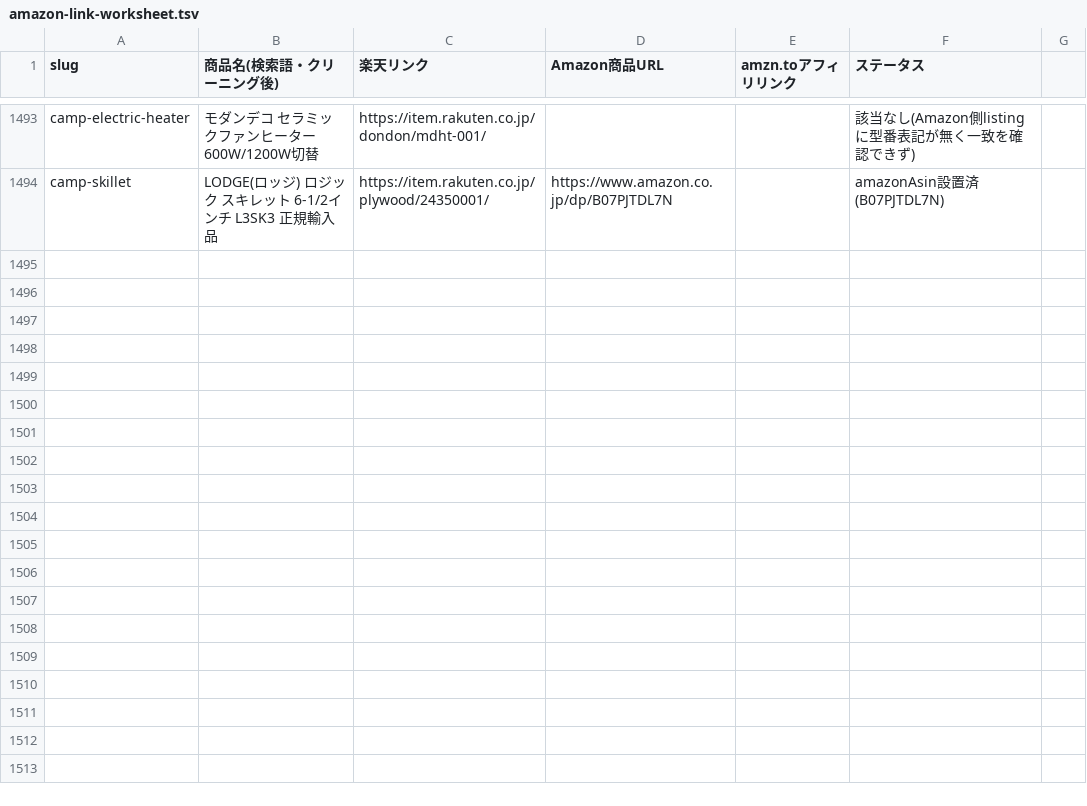
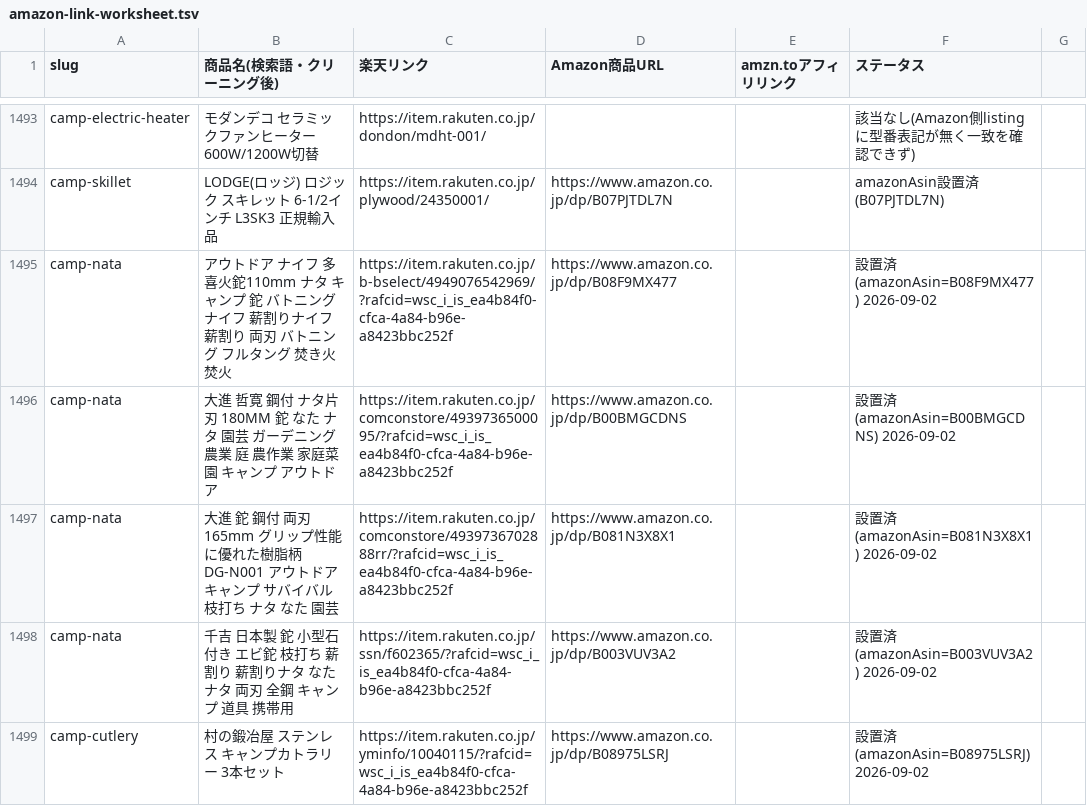
Before and after one commit to tanoue-boop/camp-kit-guide, a TSV file: _file/amazon-link-worksheet.tsv, drawn as a sheet; only a part is shown, gaps mark what is left out; the diff covers the shown part only.

Commit message:
Amazonリンク穴埋め: camp-nata 4件 / headlight-rechargeable 3件 / camp-cutlery 2件 / mountain-camp-lantern 1件（計10件）

```diff
--- a/_file/amazon-link-worksheet.tsv
+++ b/_file/amazon-link-worksheet.tsv
@@ -1494 +1494,6 @@ camp-electric-heater	モダンデコ セラミックファンヒーター 600W/1
 camp-skillet	LODGE(ロッジ) ロジック スキレット 6-1/2インチ L3SK3 正規輸入品	https://item.rakuten.co.jp/plywood/24350001/	https://www.amazon.co.jp/dp/B07PJTDL7N		amazonAsin設置済(B07PJTDL7N)
+camp-nata	アウトドア ナイフ 多喜火鉈110mm ナタ キャンプ 鉈 バトニングナイフ 薪割りナイフ 薪割り 両刃 バトニング フルタング 焚き火 焚火	https://item.rakuten.co.jp/b-bselect/4949076542969/?rafcid=wsc_i_is_ea4b84f0-cfca-4a84-b96e-a8423bbc252f	https://www.amazon.co.jp/dp/B08F9MX477		設置済(amazonAsin=B08F9MX477) 2026-09-02
+camp-nata	大進 哲寛 鋼付 ナタ片刃 180MM 鉈 なた ナタ 園芸 ガーデニング 農業 庭 農作業 家庭菜園 キャンプ アウトドア	https://item.rakuten.co.jp/comconstore/4939736500095/?rafcid=wsc_i_is_ea4b84f0-cfca-4a84-b96e-a8423bbc252f	https://www.amazon.co.jp/dp/B00BMGCDNS		設置済(amazonAsin=B00BMGCDNS) 2026-09-02
+camp-nata	大進 鉈 鋼付 両刃 165mm グリップ性能に優れた樹脂柄 DG-N001 アウトドア キャンプ サバイバル 枝打ち ナタ なた 園芸	https://item.rakuten.co.jp/comconstore/4939736702888rr/?rafcid=wsc_i_is_ea4b84f0-cfca-4a84-b96e-a8423bbc252f	https://www.amazon.co.jp/dp/B081N3X8X1		設置済(amazonAsin=B081N3X8X1) 2026-09-02
+camp-nata	千吉 日本製 鉈 小型石付き エビ鉈 枝打ち 薪割り 薪割りナタ なた ナタ 両刃 全鋼 キャンプ 道具 携帯用	https://item.rakuten.co.jp/ssn/f602365/?rafcid=wsc_i_is_ea4b84f0-cfca-4a84-b96e-a8423bbc252f	https://www.amazon.co.jp/dp/B003VUV3A2		設置済(amazonAsin=B003VUV3A2) 2026-09-02
+camp-cutlery	村の鍛冶屋 ステンレス キャンプカトラリー 3本セット	https://item.rakuten.co.jp/yminfo/10040115/?rafcid=wsc_i_is_ea4b84f0-cfca-4a84-b96e-a8423bbc252f	https://www.amazon.co.jp/dp/B08975LSRJ		設置済(amazonAsin=B08975LSRJ) 2026-09-02
```
Also changed, not shown: 5 added rows elsewhere in this file, _file/amazon-backfill-state.tsv, 4 other files.
